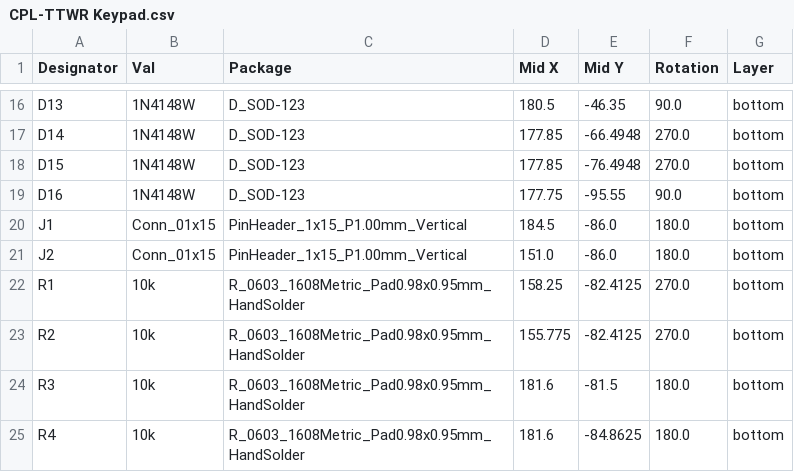
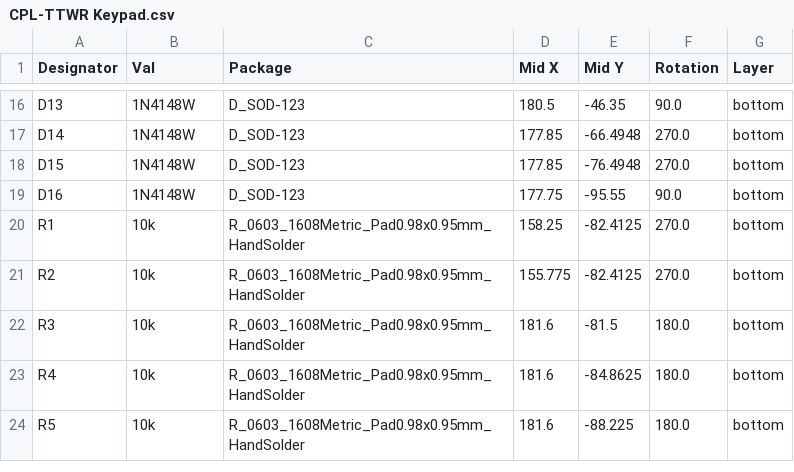
Before and after one commit to koelschlaeger/T-TWR_Keypad, a CSV file: jlcpcb/production_files/CPL-TTWR Keypad.csv, drawn as a sheet; only a part is shown, gaps mark what is left out; the shorter side is filled out with more unchanged rows; the diff names each change by its address in the sheet, - before the commit and + after, or states it on an @@ line.

```diff
--- a/jlcpcb/production_files/CPL-TTWR Keypad.csv
+++ b/jlcpcb/production_files/CPL-TTWR Keypad.csv
-row 20: J1 | Conn_01x15 | PinHeader_1x15_P1.00mm_Vertical | 184.5 | -86.0 | 180.0 | bottom
-row 21: J2 | Conn_01x15 | PinHeader_1x15_P1.00mm_Vertical | 151.0 | -86.0 | 180.0 | bottom
```
Also changed, not shown: jlcpcb/production_files/BOM-TTWR Keypad.csv, 1 other file.
